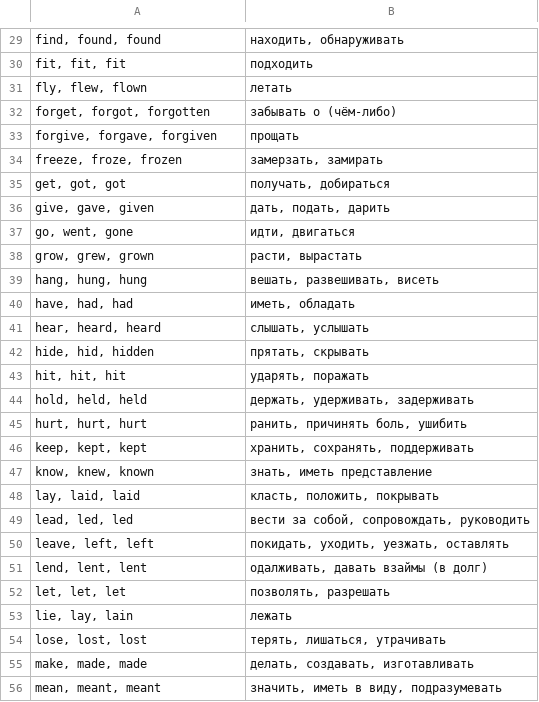
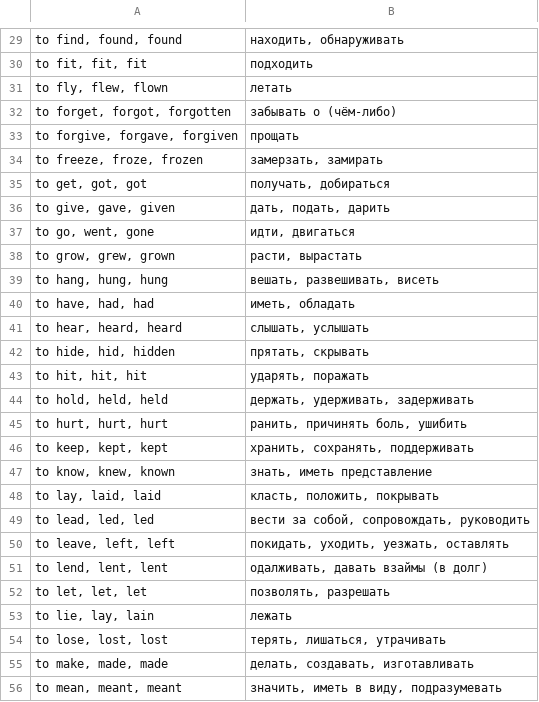
Before and after one commit to alex2011ua/smart_home, a CSV file: english_2/irregular_verbs.csv, drawn as a sheet; only a part is shown, gaps mark what is left out; the diff covers the shown part only; the diff names each change by its address in the sheet, - before the commit and + after, or states it on an @@ line.

```diff
--- a/english_2/irregular_verbs.csv
+++ b/english_2/irregular_verbs.csv
-A29: find, found, found
+A29: to find, found, found
-A30: fit, fit, fit
+A30: to fit, fit, fit
-A31: fly, flew, flown
+A31: to fly, flew, flown
-A32: forget, forgot, forgotten
+A32: to forget, forgot, forgotten
-A33: forgive, forgave, forgiven
+A33: to forgive, forgave, forgiven
-A34: freeze, froze, frozen
+A34: to freeze, froze, frozen
-A35: get, got, got
+A35: to get, got, got
-A36: give, gave, given
+A36: to give, gave, given
-A37: go, went, gone
+A37: to go, went, gone
-A38: grow, grew, grown
+A38: to grow, grew, grown
-A39: hang, hung, hung
+A39: to hang, hung, hung
-A40: have, had, had
+A40: to have, had, had
-A41: hear, heard, heard
+A41: to hear, heard, heard
-A42: hide, hid, hidden
+A42: to hide, hid, hidden
-A43: hit, hit, hit
+A43: to hit, hit, hit
-A44: hold, held, held
+A44: to hold, held, held
-A45: hurt, hurt, hurt
+A45: to hurt, hurt, hurt
-A46: keep, kept, kept
+A46: to keep, kept, kept
-A47: know, knew, known
+A47: to know, knew, known
-A48: lay, laid, laid
+A48: to lay, laid, laid
-A49: lead, led, led
+A49: to lead, led, led
-A50: leave, left, left
+A50: to leave, left, left
-A51: lend, lent, lent
+A51: to lend, lent, lent
-A52: let, let, let
+A52: to let, let, let
-A53: lie, lay, lain
+A53: to lie, lay, lain
-A54: lose, lost, lost
+A54: to lose, lost, lost
-A55: make, made, made
+A55: to make, made, made
-A56: mean, meant, meant
+A56: to mean, meant, meant
```
Also changed, not shown: 74 edited cells elsewhere in this file, 1 other file.
